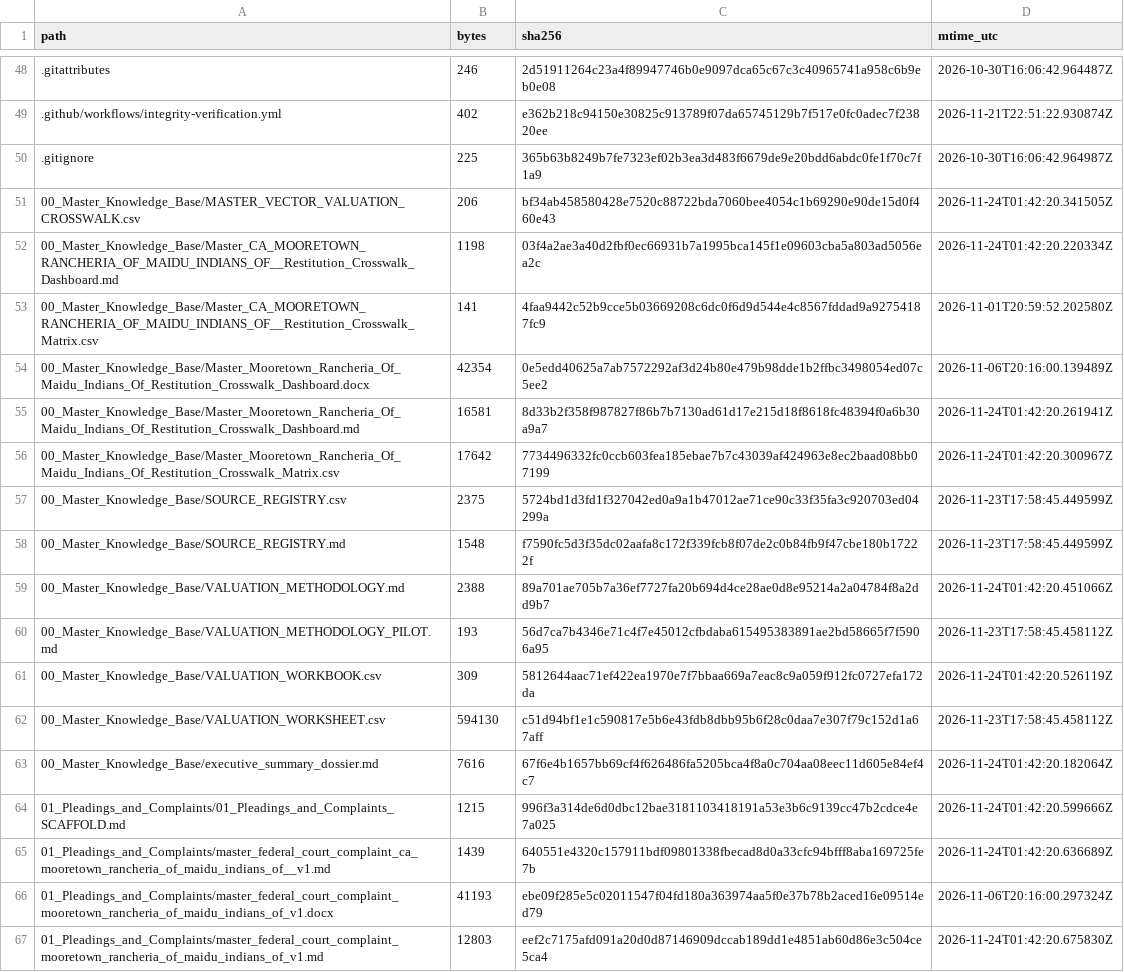
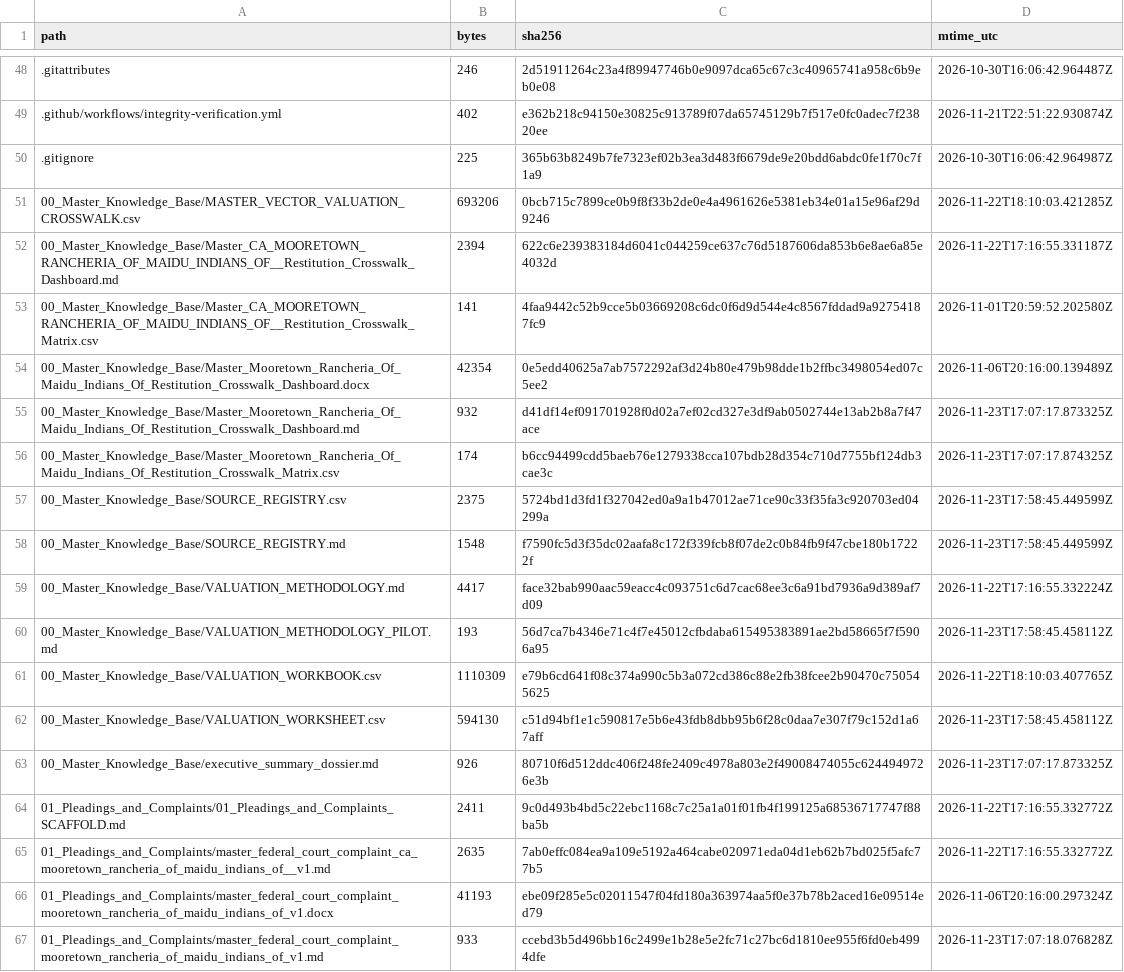
Before and after one commit to GlobalRestitutionAlliance/turtle-island-us-ca-mooretown-rancheria-of-maidu-indians-of--master-litigation, a CSV file: 99_Archives_and_Manifests/MANIFEST_SHA256.csv, drawn as a sheet; only a part is shown, gaps mark what is left out; the diff covers the shown part only.

```diff
--- a/99_Archives_and_Manifests/MANIFEST_SHA256.csv
+++ b/99_Archives_and_Manifests/MANIFEST_SHA256.csv
@@ -50,18 +50,18 @@ path,bytes,sha256,mtime_utc
 .gitignore,225,365b63b8249b7fe7323ef02b3ea3d483f6679de9e20bdd6abdc0fe1f70c7f1a9,2026-10-30T16:06:42.964987Z
-00_Master_Knowledge_Base/MASTER_VECTOR_VALUATION_CROSSWALK.csv,206,bf34ab458580428e7520c88722bda7060bee4054c1b69290e90de15d0f460e43,2026-11-24T01:42:20.341505Z
-00_Master_Knowledge_Base/Master_CA_MOORETOWN_RANCHERIA_OF_MAIDU_INDIANS_OF__Restitution_Crosswalk_Dashboard.md,1198,03f4a2ae3a40d2fbf0ec66931b7a1995bca145f1e09603cba5a803ad5056ea2c,2026-11-24T01:42:20.220334Z
+00_Master_Knowledge_Base/MASTER_VECTOR_VALUATION_CROSSWALK.csv,693206,0bcb715c7899ce0b9f8f33b2de0e4a4961626e5381eb34e01a15e96af29d9246,2026-11-22T18:10:03.421285Z
+00_Master_Knowledge_Base/Master_CA_MOORETOWN_RANCHERIA_OF_MAIDU_INDIANS_OF__Restitution_Crosswalk_Dashboard.md,2394,622c6e239383184d6041c044259ce637c76d5187606da853b6e8ae6a85e4032d,2026-11-22T17:16:55.331187Z
 00_Master_Knowledge_Base/Master_CA_MOORETOWN_RANCHERIA_OF_MAIDU_INDIANS_OF__Restitution_Crosswalk_Matrix.csv,141,4faa9442c52b9cce5b03669208c6dc0f6d9d544e4c8567fddad9a92754187fc9,2026-11-01T20:59:52.202580Z
 00_Master_Knowledge_Base/Master_Mooretown_Rancheria_Of_Maidu_Indians_Of_Restitution_Crosswalk_Dashboard.docx,42354,0e5edd40625a7ab7572292af3d24b80e479b98dde1b2ffbc3498054ed07c5ee2,2026-11-06T20:16:00.139489Z
-00_Master_Knowledge_Base/Master_Mooretown_Rancheria_Of_Maidu_Indians_Of_Restitution_Crosswalk_Dashboard.md,16581,8d33b2f358f987827f86b7b7130ad61d17e215d18f8618fc48394f0a6b30a9a7,2026-11-24T01:42:20.261941Z
-00_Master_Knowledge_Base/Master_Mooretown_Rancheria_Of_Maidu_Indians_Of_Restitution_Crosswalk_Matrix.csv,17642,7734496332fc0ccb603fea185ebae7b7c43039af424963e8ec2baad08bb07199,2026-11-24T01:42:20.300967Z
+00_Master_Knowledge_Base/Master_Mooretown_Rancheria_Of_Maidu_Indians_Of_Restitution_Crosswalk_Dashboard.md,932,d41df14ef091701928f0d02a7ef02cd327e3df9ab0502744e13ab2b8a7f47ace,2026-11-23T17:07:17.873325Z
+00_Master_Knowledge_Base/Master_Mooretown_Rancheria_Of_Maidu_Indians_Of_Restitution_Crosswalk_Matrix.csv,174,b6cc94499cdd5baeb76e1279338cca107bdb28d354c710d7755bf124db3cae3c,2026-11-23T17:07:17.874325Z
 00_Master_Knowledge_Base/SOURCE_REGISTRY.csv,2375,5724bd1d3fd1f327042ed0a9a1b47012ae71ce90c33f35fa3c920703ed04299a,2026-11-23T17:58:45.449599Z
 00_Master_Knowledge_Base/SOURCE_REGISTRY.md,1548,f7590fc5d3f35dc02aafa8c172f339fcb8f07de2c0b84fb9f47cbe180b17222f,2026-11-23T17:58:45.449599Z
-00_Master_Knowledge_Base/VALUATION_METHODOLOGY.md,2388,89a701ae705b7a36ef7727fa20b694d4ce28ae0d8e95214a2a04784f8a2dd9b7,2026-11-24T01:42:20.451066Z
+00_Master_Knowledge_Base/VALUATION_METHODOLOGY.md,4417,face32bab990aac59eacc4c093751c6d7cac68ee3c6a91bd7936a9d389af7d09,2026-11-22T17:16:55.332224Z
 00_Master_Knowledge_Base/VALUATION_METHODOLOGY_PILOT.md,193,56d7ca7b4346e71c4f7e45012cfbdaba615495383891ae2bd58665f7f5906a95,2026-11-23T17:58:45.458112Z
-00_Master_Knowledge_Base/VALUATION_WORKBOOK.csv,309,5812644aac71ef422ea1970e7f7bbaa669a7eac8c9a059f912fc0727efa172da,2026-11-24T01:42:20.526119Z
+00_Master_Knowledge_Base/VALUATION_WORKBOOK.csv,1110309,e79b6cd641f08c374a990c5b3a072cd386c88e2fb38fcee2b90470c750545625,2026-11-22T18:10:03.407765Z
 00_Master_Knowledge_Base/VALUATION_WORKSHEET.csv,594130,c51d94bf1e1c590817e5b6e43fdb8dbb95b6f28c0daa7e307f79c152d1a67aff,2026-11-23T17:58:45.458112Z
-00_Master_Knowledge_Base/executive_summary_dossier.md,7616,67f6e4b1657bb69cf4f626486fa5205bca4f8a0c704aa08eec11d605e84ef4c7,2026-11-24T01:42:20.182064Z
-01_Pleadings_and_Complaints/01_Pleadings_and_Complaints_SCAFFOLD.md,1215,996f3a314de6d0dbc12bae3181103418191a53e3b6c9139cc47b2cdce4e7a025,2026-11-24T01:42:20.599666Z
-01_Pleadings_and_Complaints/master_federal_court_complaint_ca_mooretown_rancheria_of_maidu_indians_of__v1.md,1439,640551e4320c157911bdf09801338fbecad8d0a33cfc94bfff8aba169725fe7b,2026-11-24T01:42:20.636689Z
+00_Master_Knowledge_Base/executive_summary_dossier.md,926,80710f6d512ddc406f248fe2409c4978a803e2f49008474055c6244949726e3b,2026-11-23T17:07:17.873325Z
+01_Pleadings_and_Complaints/01_Pleadings_and_Complaints_SCAFFOLD.md,2411,9c0d493b4bd5c22ebc1168c7c25a1a01f01fb4f199125a68536717747f88ba5b,2026-11-22T17:16:55.332772Z
+01_Pleadings_and_Complaints/master_federal_court_complaint_ca_mooretown_rancheria_of_maidu_indians_of__v1.md,2635,7ab0effc084ea9a109e5192a464cabe020971eda04d1eb62b7bd025f5afc77b5,2026-11-22T17:16:55.332772Z
 01_Pleadings_and_Complaints/master_federal_court_complaint_mooretown_rancheria_of_maidu_indians_of_v1.docx,41193,ebe09f285e5c02011547f04fd180a363974aa5f0e37b78b2aced16e09514ed79,2026-11-06T20:16:00.297324Z
-01_Pleadings_and_Complaints/master_federal_court_complaint_mooretown_rancheria_of_maidu_indians_of_v1.md,12803,eef2c7175afd091a20d0d87146909dccab189dd1e4851ab60d86e3c504ce5ca4,2026-11-24T01:42:20.675830Z
+01_Pleadings_and_Complaints/master_federal_court_complaint_mooretown_rancheria_of_maidu_indians_of_v1.md,933,ccebd3b5d496bb16c2499e1b28e5e2fc71c27bc6d1810ee955f6fd0eb4994dfe,2026-11-23T17:07:18.076828Z
```
Also changed, not shown: 80 edited cells elsewhere in this file, 37 other files.
